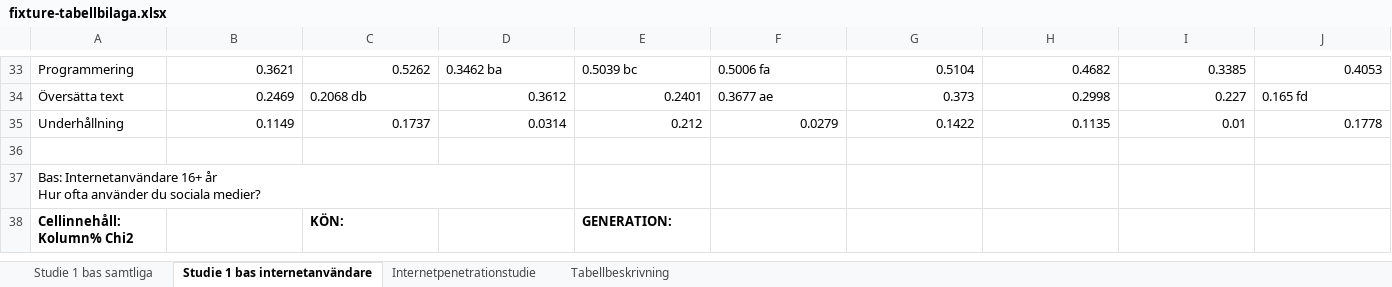
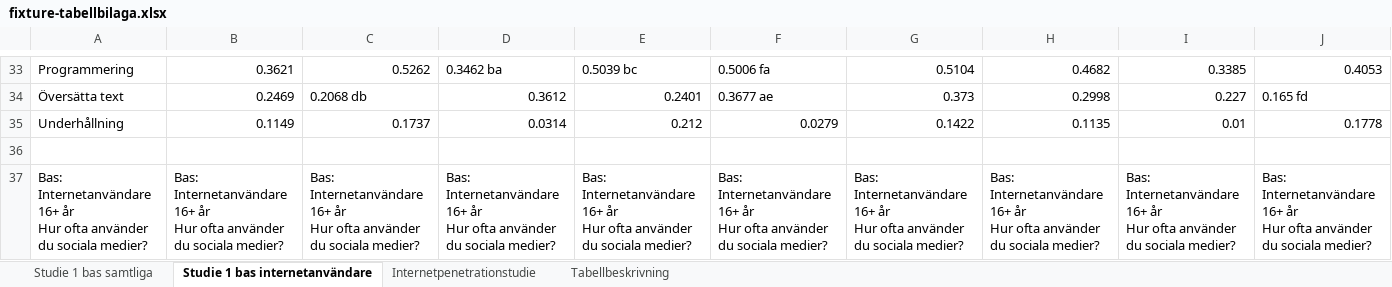
Before and after one commit to borickard/fraga-svea, an Excel workbook: data/fixture-tabellbilaga.xlsx, sheet Studie 1 bas internetanvändare, drawn as a sheet; only a part is shown, gaps mark what is left out; values as stored, in another font and other column widths than the file's, no borders; removed rows and columns are numbered as before the commit, all else as after; rows hold the shown columns only; ↵ is a line break in a cell; the diff covers the shown part only; the diff names each change by its address in the sheet, - before the commit and + after, or states it on an @@ line.

```diff
--- a/data/fixture-tabellbilaga.xlsx (sheet Studie 1 bas internetanvändare)
+++ b/data/fixture-tabellbilaga.xlsx (sheet Studie 1 bas internetanvändare)
-row 37: Bas: Internetanvändare 16+ år ↵ Hur ofta använder du sociala medier?
-row 38: Cellinnehåll: Kolumn% Chi2 |  | KÖN: |  | GENERATION:
+row 37: Bas: Internetanvändare 16+ år ↵ Hur ofta använder du sociala medier? | Bas: Internetanvändare 16+ år ↵ Hur ofta använder du sociala medier? | Bas: Internetanvändare 16+ år ↵ Hur ofta använder du sociala medier? | Bas: Internetanvändare 16+ år ↵ Hur ofta använder du sociala medier? | Bas: Internetanvändare 16+ år ↵ Hur ofta använder du sociala medier? | Bas: Internetanvändare 16+ år ↵ Hur ofta använder du sociala medier? | Bas: Internetanvändare 16+ år ↵ Hur ofta använder du sociala medier? | Bas: Internetanvändare 16+ år ↵ Hur ofta använder du sociala medier? | Bas: Internetanvändare 16+ år ↵ Hur ofta använder du sociala medier? | Bas: Internetanvändare 16+ år ↵ Hur ofta använder du sociala medier?
```
Also changed, not shown: 9 added rows, 9 removed rows and 5 edited cells elsewhere in this sheet, sheet Studie 1 bas samtliga, 9 other files.
